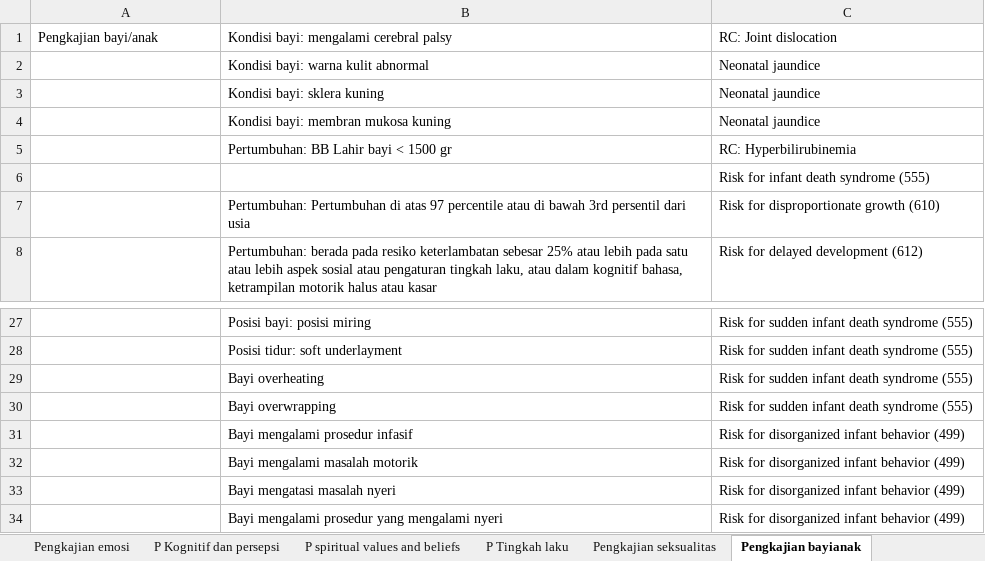
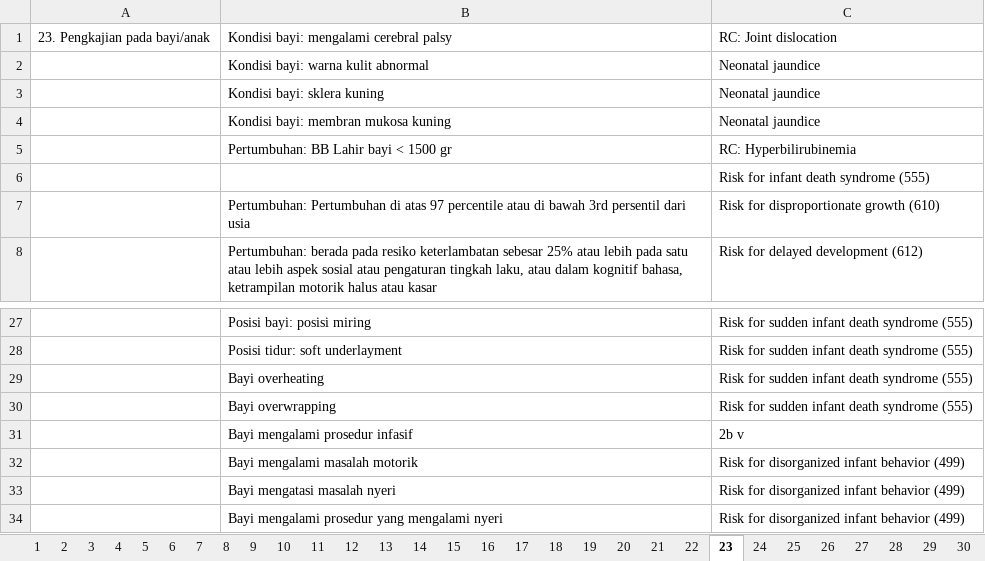
Before and after one commit to javanlabs/spike, an Excel workbook: storage/raw/isda.xlsx, sheet 23, drawn as a sheet; only a part is shown, gaps mark what is left out; values as stored, in another font and other column widths than the file's, no borders; the diff names each change by its address in the sheet, - before the commit and + after, or states it on an @@ line.

```diff
--- a/storage/raw/isda.xlsx (sheet 23)
+++ b/storage/raw/isda.xlsx (sheet 23)
-sheet tab: Pengkajian emosi
+sheet tab: 17
-sheet tab: P Kognitif dan persepsi
+sheet tab: 18
-sheet tab: P spiritual values and beliefs
+sheet tab: 19
-sheet tab: P Tingkah laku
+sheet tab: 20
-sheet tab: Pengkajian seksualitas
+sheet tab: 21
-sheet tab: Pengkajian bayianak
+sheet tab: 23
+sheet tab: 1
+sheet tab: 14
+sheet tab: 22
+sheet tab: 28
-A1: Pengkajian bayi/anak
+A1: 23. Pengkajian pada bayi/anak
-C31: Risk for disorganized infant behavior (499)
+C31: 2b v
```
Also changed, not shown: sheet 29, sheet 21, sheet 13, sheet 24, sheet 20, sheet 30, 22 more sheets, other sheet tabs.
